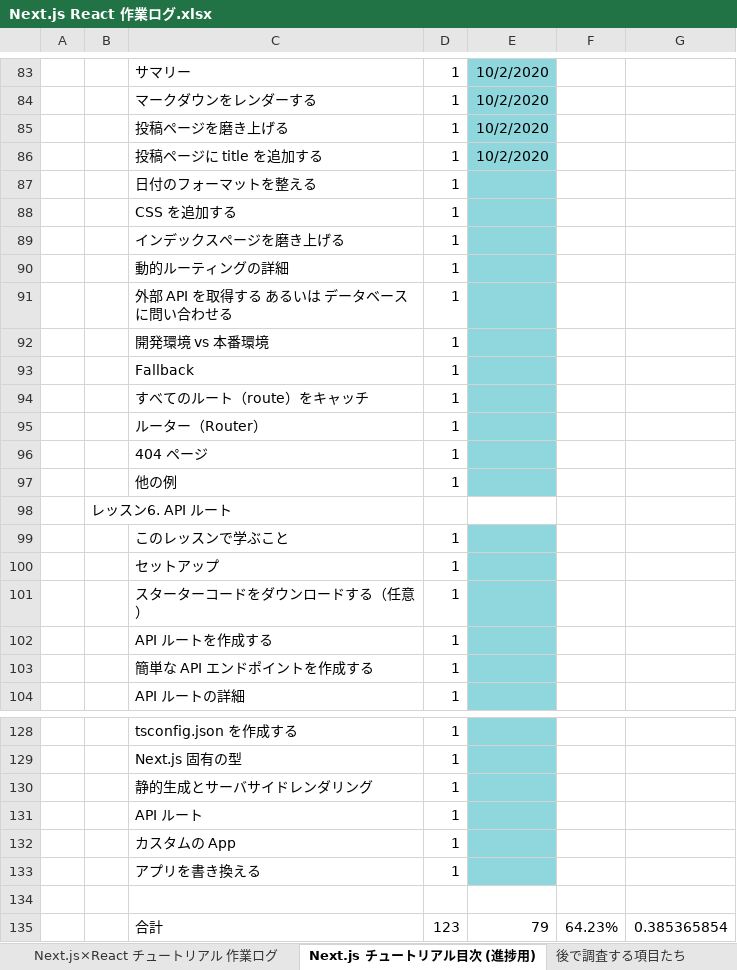
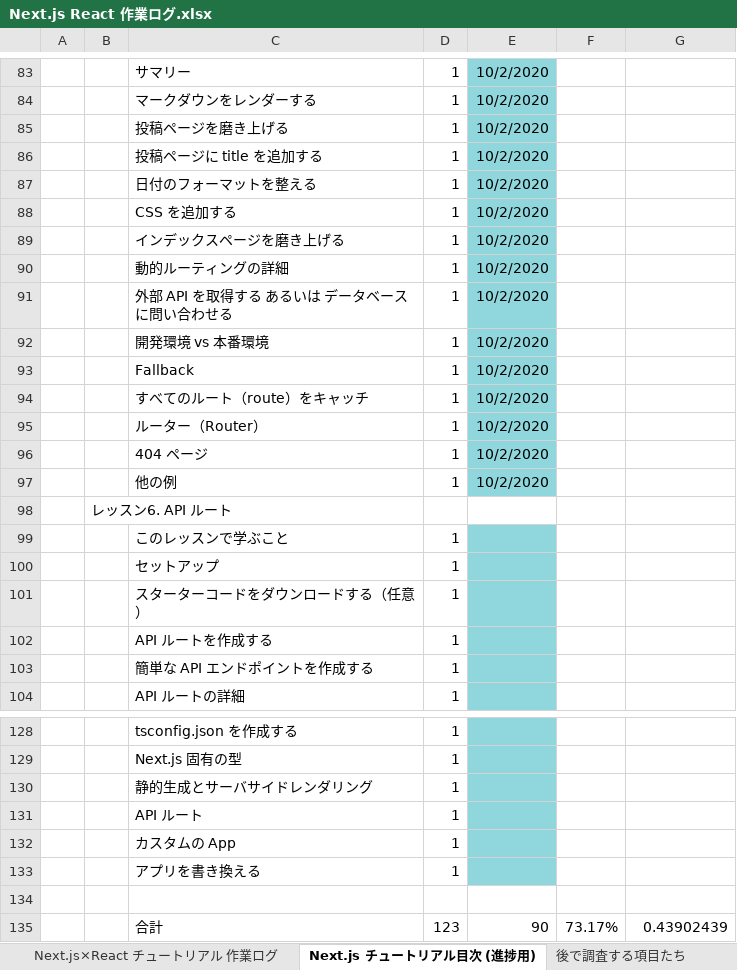
Before and after one commit to cluck-mur/nextjs-blog, an Excel workbook: ドキュメント/Next.js React 作業ログ.xlsx, sheet Next.js チュートリアル目次 (進捗用), drawn as a sheet; only a part is shown, gaps mark what is left out; values as stored, in another font and other column widths than the file's, no borders; removed rows and columns are numbered as before the commit, all else as after; the diff names each change by its address in the sheet, - before the commit and + after, or states it on an @@ line.

```diff
--- a/ドキュメント/Next.js React 作業ログ.xlsx (sheet Next.js チュートリアル目次 (進捗用))
+++ b/ドキュメント/Next.js React 作業ログ.xlsx (sheet Next.js チュートリアル目次 (進捗用))
-E87:E97: (empty)
+E87:E97: 10/2/2020
-row 135:  |  | 合計 | 123 | 79 | 64.23% | 0.385365854
+row 135:  |  | 合計 | 123 | 90 | 73.17% | 0.43902439
```
Also changed, not shown: sheet 後で調査する項目たち, 5 other files.
